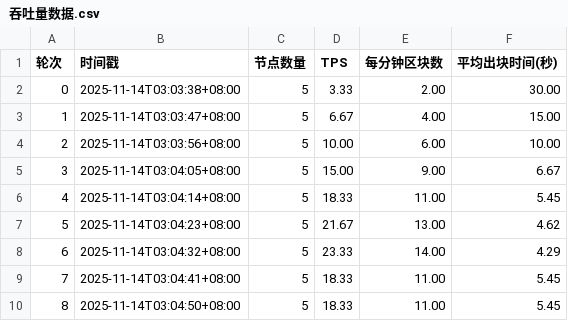
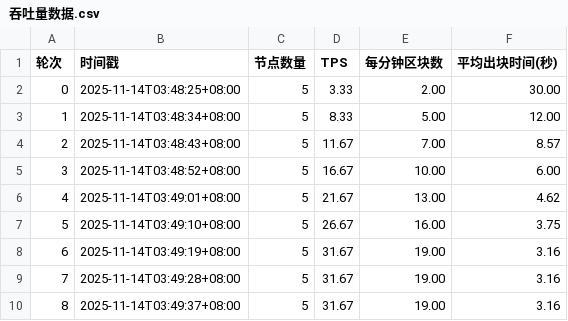
Before and after one commit to ystAlex/dposold, a CSV file: scripts/test_results/吞吐量数据.csv, drawn as a sheet; only a part is shown; the diff covers the shown part only.

```diff
--- a/scripts/test_results/吞吐量数据.csv
+++ b/scripts/test_results/吞吐量数据.csv
@@ -1,10 +1,10 @@
 轮次,时间戳,节点数量,TPS,每分钟区块数,平均出块时间(秒)
-0,2025-11-14T03:03:38+08:00,5,3.33,2.00,30.00
-1,2025-11-14T03:03:47+08:00,5,6.67,4.00,15.00
-2,2025-11-14T03:03:56+08:00,5,10.00,6.00,10.00
-3,2025-11-14T03:04:05+08:00,5,15.00,9.00,6.67
-4,2025-11-14T03:04:14+08:00,5,18.33,11.00,5.45
-5,2025-11-14T03:04:23+08:00,5,21.67,13.00,4.62
-6,2025-11-14T03:04:32+08:00,5,23.33,14.00,4.29
-7,2025-11-14T03:04:41+08:00,5,18.33,11.00,5.45
-8,2025-11-14T03:04:50+08:00,5,18.33,11.00,5.45
+0,2025-11-14T03:48:25+08:00,5,3.33,2.00,30.00
+1,2025-11-14T03:48:34+08:00,5,8.33,5.00,12.00
+2,2025-11-14T03:48:43+08:00,5,11.67,7.00,8.57
+3,2025-11-14T03:48:52+08:00,5,16.67,10.00,6.00
+4,2025-11-14T03:49:01+08:00,5,21.67,13.00,4.62
+5,2025-11-14T03:49:10+08:00,5,26.67,16.00,3.75
+6,2025-11-14T03:49:19+08:00,5,31.67,19.00,3.16
+7,2025-11-14T03:49:28+08:00,5,31.67,19.00,3.16
+8,2025-11-14T03:49:37+08:00,5,31.67,19.00,3.16
```
Also changed, not shown: 48 edited cells elsewhere in this file, scripts/test_results/区块生产占比.csv, scripts/test_results/恶意节点数据.csv, 12 other files.
